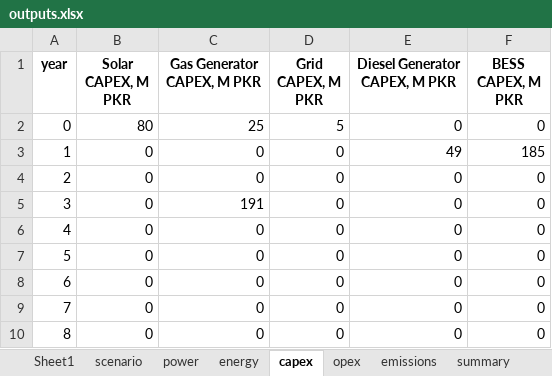
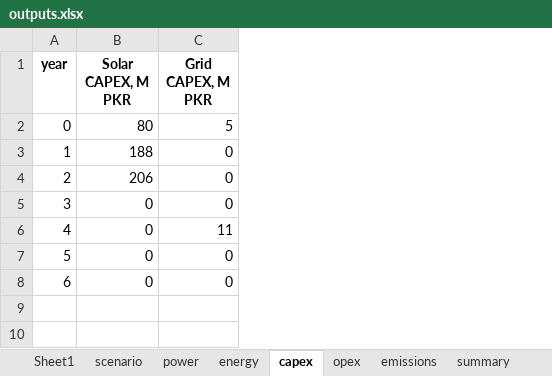
Before and after one commit to mz-mustafa/EEM, an Excel workbook: outputs.xlsx, sheet capex, drawn as a sheet; values as stored, in another font and other column widths than the file's, no borders; removed rows and columns are numbered as before the commit, all else as after; the diff names each change by its address in the sheet, - before the commit and + after, or states it on an @@ line.

```diff
--- a/outputs.xlsx (sheet capex)
+++ b/outputs.xlsx (sheet capex)
-column C (Gas Generator CAPEX, M PKR), rows 2-4: 25 | 0 | 0
-column E (Diesel Generator CAPEX, M PKR), rows 2-4: 0 | 49 | 0
-column F (BESS CAPEX, M PKR), rows 2-4: 0 | 185 | 0
+row 3: 1 | 188 | 0
+row 4: 2 | 206 | 0
+row 6: 4 | 0 | 11
@@ column A (year) renumbered between rows 7 and 8 @@
-row 6: 4 | 0 | 0 | 0 | 0 | 0
-row 7: 5 | 0 | 0 | 0 | 0 | 0
-row 8: 6 | 0 | 0 | 0 | 0 | 0
-row 9: 7 | 0 | 0 | 0 | 0 | 0
-row 10: 8 | 0 | 0 | 0 | 0 | 0
```
Also changed, not shown: sheet power, sheet energy, sheet opex, sheet emissions, sheet energy_summary, sheet opex_summary, 6 more sheets, input_data.xlsx, 2 other files.
